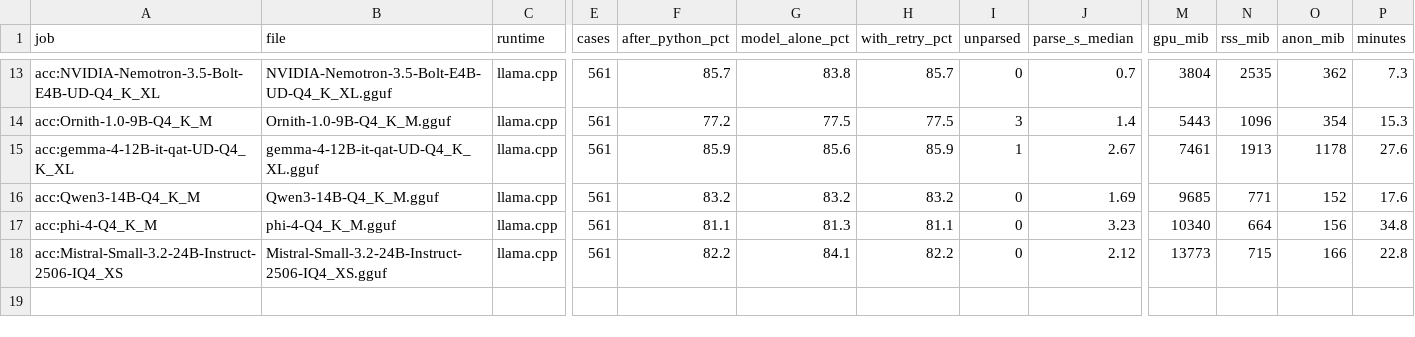
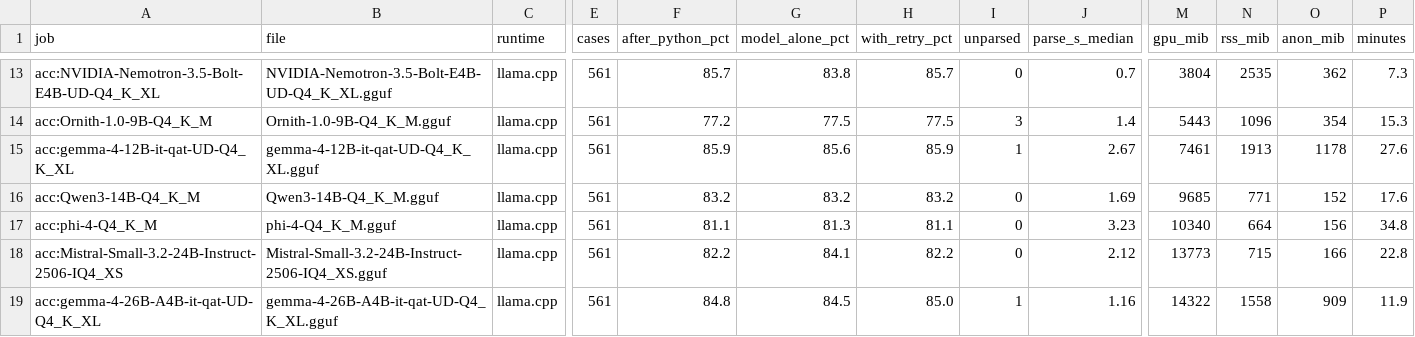
Before and after one commit to snakeeyes021/thirties, a CSV file: docs/model_ladder/results.csv, drawn as a sheet; only a part is shown, gaps mark what is left out; rows hold the shown columns only; the diff names each change by its address in the sheet, - before the commit and + after, or states it on an @@ line.

Commit message:
data: model ladder: acc:gemma-4-26B-A4B-it-qat-UD-Q4_K_XL

```diff
--- a/docs/model_ladder/results.csv
+++ b/docs/model_ladder/results.csv
+row 19: acc:gemma-4-26B-A4B-it-qat-UD-Q4_K_XL | gemma-4-26B-A4B-it-qat-UD-Q4_K_XL.gguf | llama.cpp | 561 | 84.8 | 84.5 | 85.0 | 1 | 1.16 | 14322 | 1558 | 909 | 11.9
```
